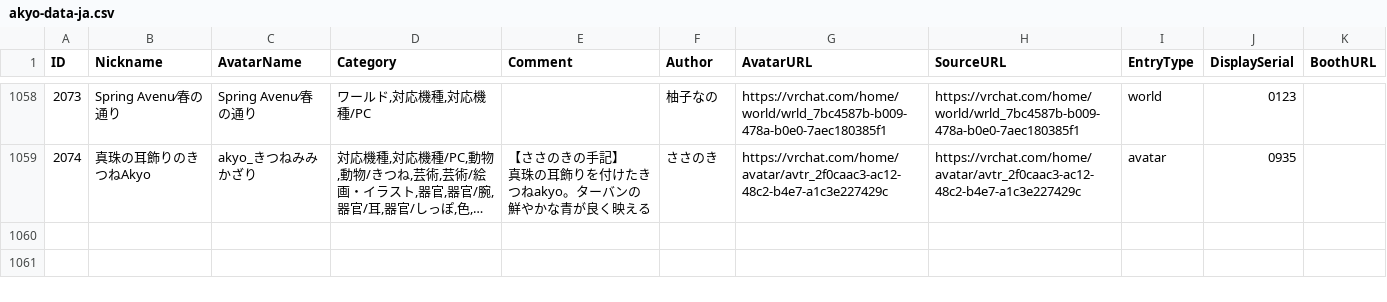
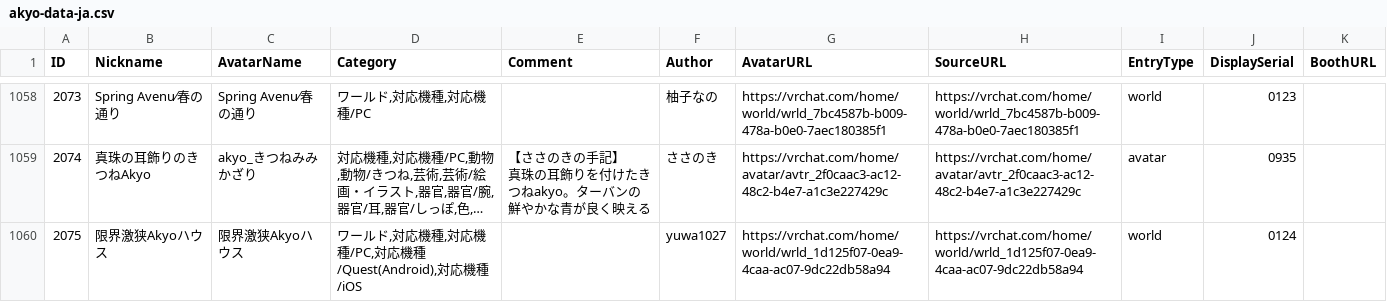
Before and after one commit to rad-vrc/akyodex, a CSV file: data/akyo-data-ja.csv, drawn as a sheet; only a part is shown, gaps mark what is left out; long unchanged cells end in …; the diff names each change by its address in the sheet, - before the commit and + after, or states it on an @@ line.

Commit message:
Add Akyo #2075: 限界激狭Akyoハウス

```diff
--- a/data/akyo-data-ja.csv
+++ b/data/akyo-data-ja.csv
+row 1060: 2075 | 限界激狭Akyoハウス | 限界激狭Akyoハウス | ワールド,対応機種,対応機種/PC,対応機種/Quest(Android),対応機種/iOS |  | yuwa1027 | https://vrchat.com/home/world/wrld_1d125f07-0ea9-4caa-ac07-9dc22db58a94 | https://vrchat.com/home/world/wrld_1d125f07-0ea9-4caa-ac07-9dc22db58a94 | world | 0124
```
